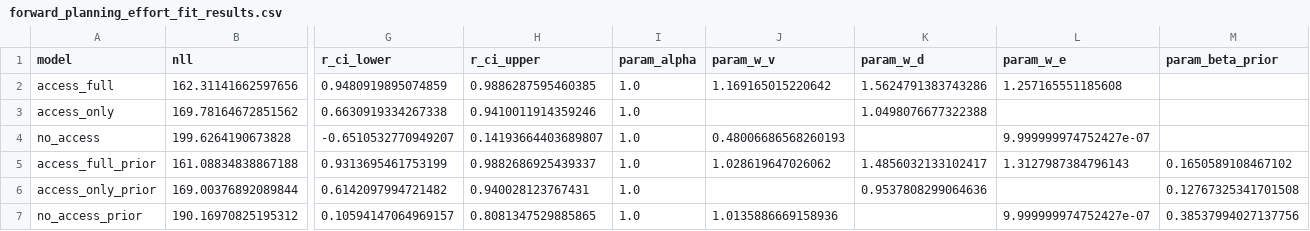
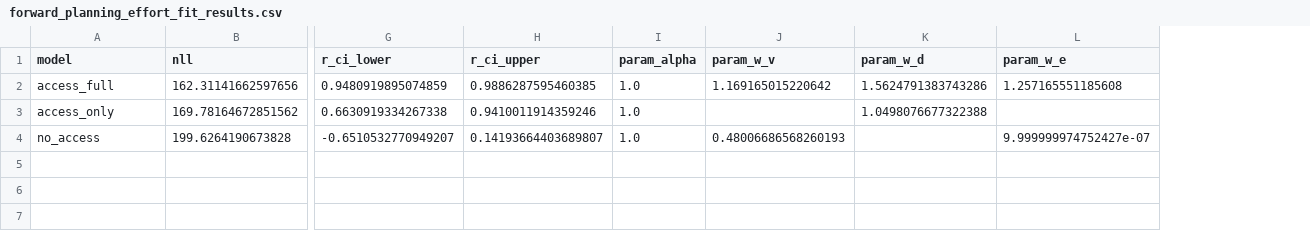
Before and after one commit to aliciamchen/sip, a CSV file: model/outputs/forward_planning_effort_fit_results.csv, drawn as a sheet; only a part is shown, gaps mark what is left out; rows hold the shown columns only; the diff names each change by its address in the sheet, - before the commit and + after, or states it on an @@ line.

Commit message:
remove all LM-estimated action prior code
drop the LM-generated π(a|s) prior from the model entirely:
- delete lm_action_priors{,_effort}.py and their CSVs
- remove the 30 *_prior memo functions and both prior loaders from model_utils{,_effort}.py
- remove the "prior" rating type from lm_prompts.py
- drop _prior imports, fit/predict functions, ACCESS_VARIANTS entries, and needs_prior branches from all fit/generate/loso scripts
- regenerate fit_results and inv_plan_*_preds CSVs (3 ablations only, no param_beta_prior column)
- update CLAUDE.md, model.md, README.md, model/outputs/README.md to drop LM-prior descriptions

```diff
--- a/model/outputs/forward_planning_effort_fit_results.csv
+++ b/model/outputs/forward_planning_effort_fit_results.csv
-column M (param_beta_prior), empty
-row 5: access_full_prior | 161.08834838867188 | 0.9313695461753199 | 0.9882686925439337 | 1.0 | 1.028619647026062 | 1.4856032133102417 | 1.3127987384796143 | 0.1650589108467102
-row 6: access_only_prior | 169.00376892089844 | 0.6142097994721482 | 0.940028123767431 | 1.0 |  | 0.9537808299064636 |  | 0.12767325341701508
-row 7: no_access_prior | 190.16970825195312 | 0.10594147064969157 | 0.8081347529885865 | 1.0 | 1.0135886669158936 |  | 9.999999974752427e-07 | 0.38537994027137756
```
Also changed, not shown: model/outputs/forward_planning_fit_results.csv, model/outputs/inverse_planning_effort_fit_results.csv, 55 other files.
